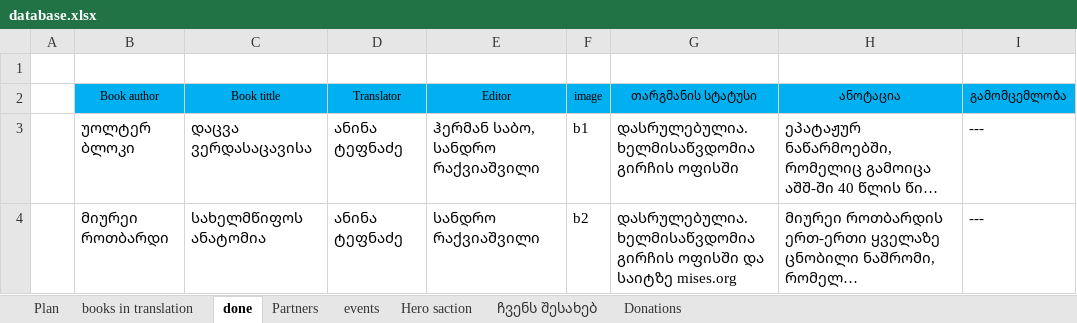
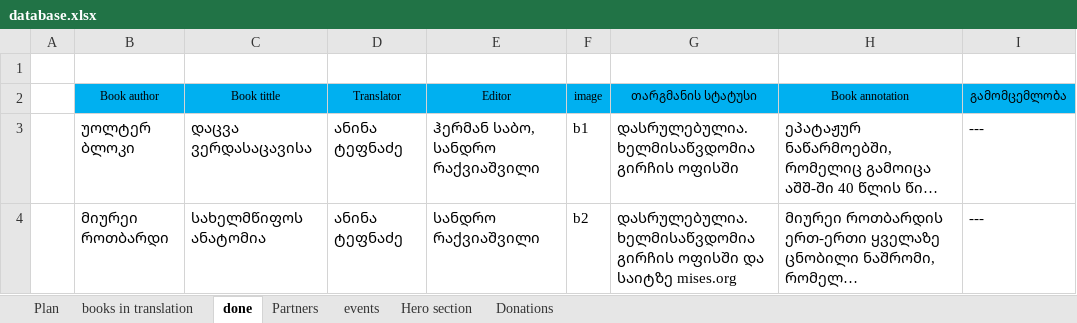
Before and after one commit to rakviashvili/library, an Excel workbook: database.xlsx, sheet done, drawn as a sheet; long unchanged cells end in …; values as stored, in another font and other column widths than the file's, no borders; the diff names each change by its address in the sheet, - before the commit and + after, or states it on an @@ line.

```diff
--- a/database.xlsx (sheet done)
+++ b/database.xlsx (sheet done)
-sheet tab: Hero saction
+sheet tab: Hero section
-sheet tab: ჩვენს შესახებ
-H2: ანოტაცია
+H2: Book annotation
```
Also changed, not shown: sheet Hero section, 2 other files.
